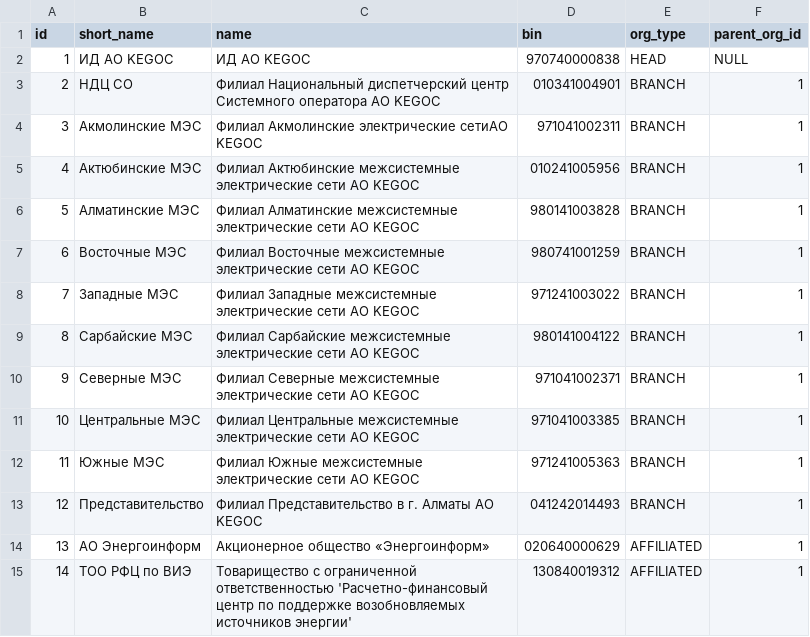
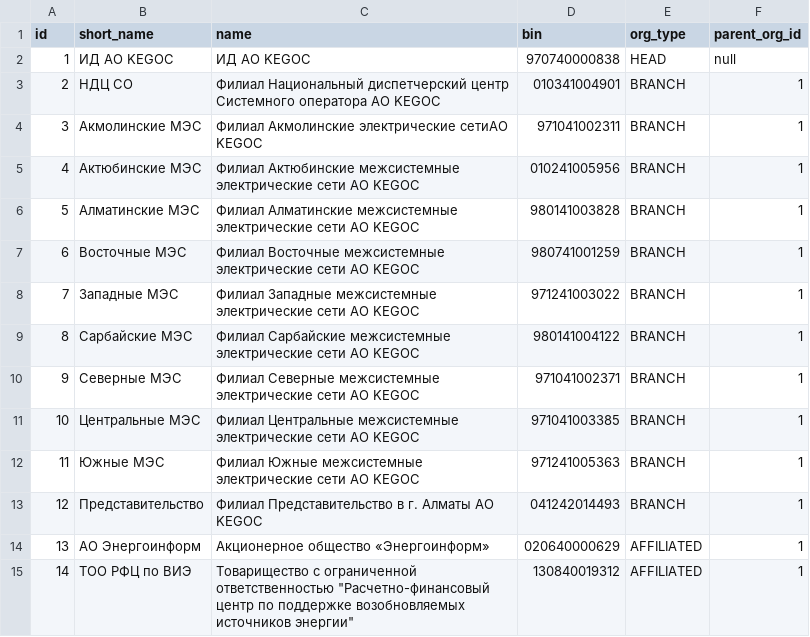
Before and after one commit to eugenenew80/blnLoadData, a CSV file: src/main/resources/liquibase/dev/release-1/data/dict_organizations.csv, drawn as a sheet.

```diff
--- a/src/main/resources/liquibase/dev/release-1/data/dict_organizations.csv
+++ b/src/main/resources/liquibase/dev/release-1/data/dict_organizations.csv
@@ -1,3 +1,3 @@
 id;short_name;name;bin;org_type;parent_org_id
-1;ИД АО KEGOC;ИД АО KEGOC;970740000838;HEAD;NULL
+1;ИД АО KEGOC;ИД АО KEGOC;970740000838;HEAD;null
 2;НДЦ СО;Филиал  Национальный диспетчерский центр Системного оператора АО KEGOC;010341004901;BRANCH;1
@@ -14,2 +14,2 @@
 13;АО Энергоинформ;Акционерное общество «Энергоинформ»;020640000629;AFFILIATED;1
-14;ТОО РФЦ по ВИЭ;Товарищество с ограниченной ответственностью 'Расчетно-финансовый центр по поддержке возобновляемых источников энергии';130840019312;AFFILIATED;1
+14;ТОО РФЦ по ВИЭ;"Товарищество с ограниченной ответственностью ""Расчетно-финансовый центр по поддержке возобновляемых источников энергии""";130840019312;AFFILIATED;1
```
Also changed, not shown: src/main/resources/liquibase/dev/release-1/data/dict_energy_sources.csv, src/main/resources/liquibase/dev/release-1/data/dict_meter_types.csv, 14 other files.
